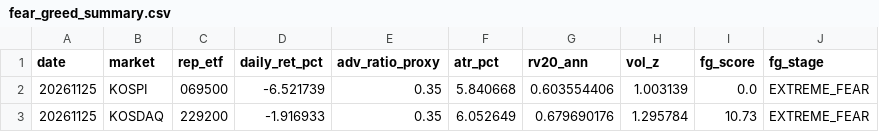
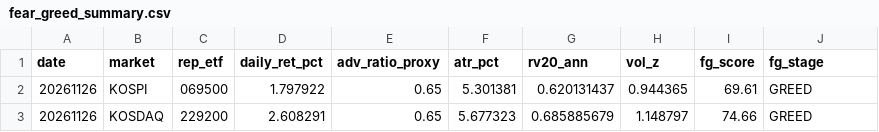
Before and after one commit to jsinvest/dashboard, a CSV file: market-analysis/fear_greed_summary.csv, drawn as a sheet.

```diff
--- a/market-analysis/fear_greed_summary.csv
+++ b/market-analysis/fear_greed_summary.csv
@@ -1,3 +1,3 @@
 date,market,rep_etf,daily_ret_pct,adv_ratio_proxy,atr_pct,rv20_ann,vol_z,fg_score,fg_stage
-20261125,KOSPI,069500,-6.521739,0.35,5.840668,0.603554406,1.003139,0.0,EXTREME_FEAR
-20261125,KOSDAQ,229200,-1.916933,0.35,6.052649,0.679690176,1.295784,10.73,EXTREME_FEAR
+20261126,KOSPI,069500,1.797922,0.65,5.301381,0.620131437,0.944365,69.61,GREED
+20261126,KOSDAQ,229200,2.608291,0.65,5.677323,0.685885679,1.148797,74.66,GREED
```
Also changed, not shown: market-analysis/kosdaq_adr.csv, market-analysis/kospi_adr.csv, 38 other files.
